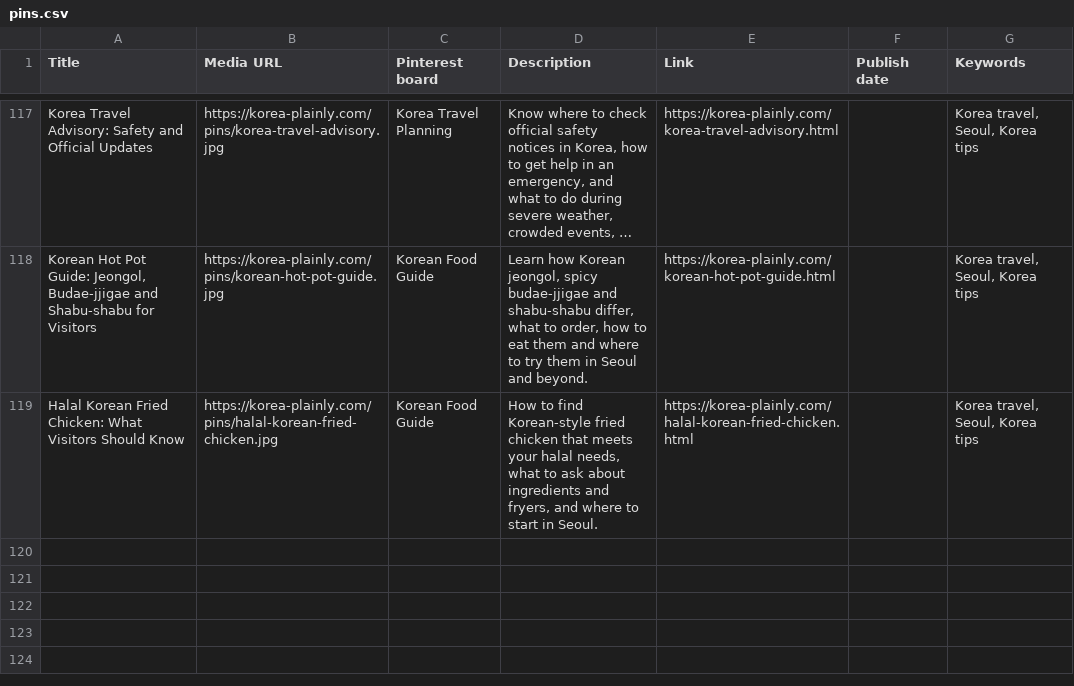
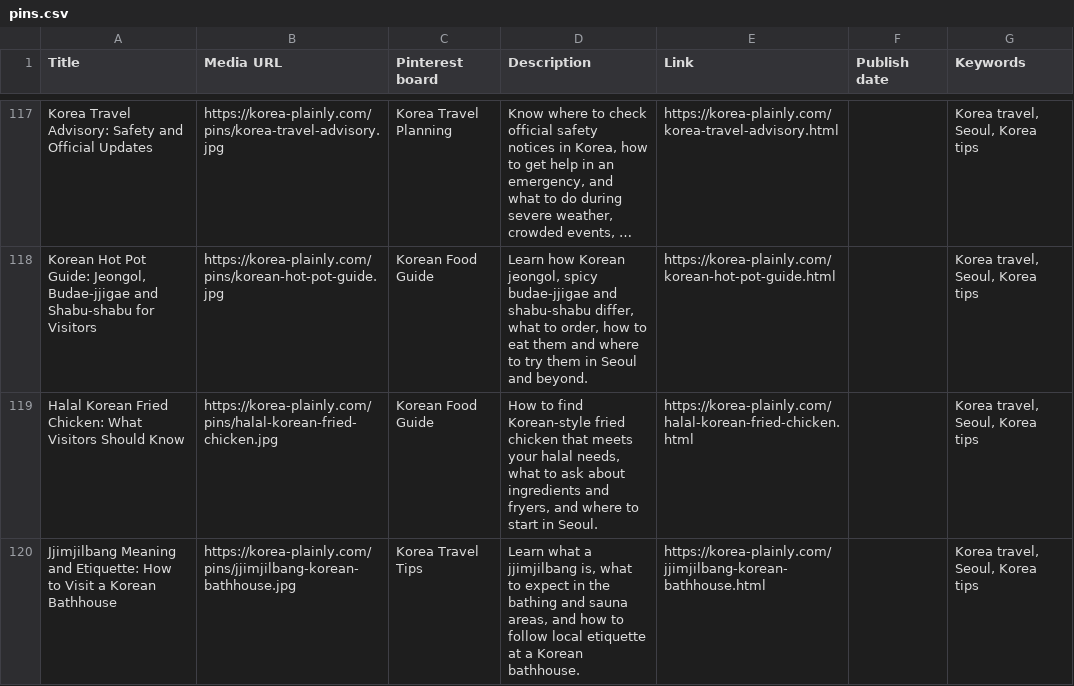
Before and after one commit to JungSuk-Kim/korea-plainly, a CSV file: pins/pins.csv, drawn as a sheet; only a part is shown, gaps mark what is left out; long unchanged cells end in …; the diff names each change by its address in the sheet, - before the commit and + after, or states it on an @@ line.

```diff
--- a/pins/pins.csv
+++ b/pins/pins.csv
+row 120: Jjimjilbang Meaning and Etiquette: How to Visit a Korean Bathhouse | https://korea-plainly.com/pins/jjimjilbang-korean-bathhouse.jpg | Korea Travel Tips | Learn what a jjimjilbang is, what to expect in the bathing and sauna areas, and how to follow local etiquette at a Korean bathhouse. | https://korea-plainly.com/jjimjilbang-korean-bathhouse.html |  | Korea travel, Seoul, Korea tips
```
Also changed, not shown: 16 other files.
